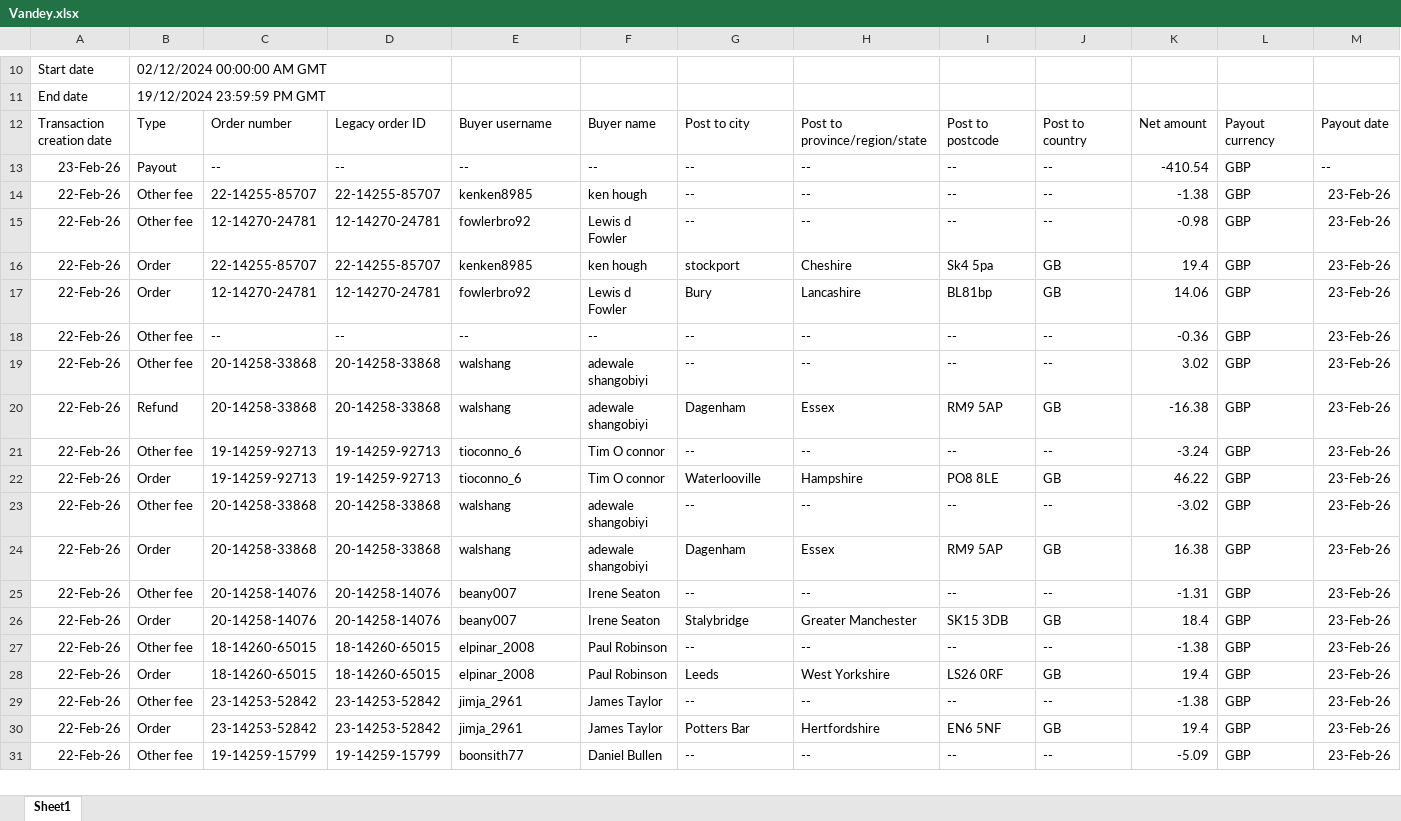
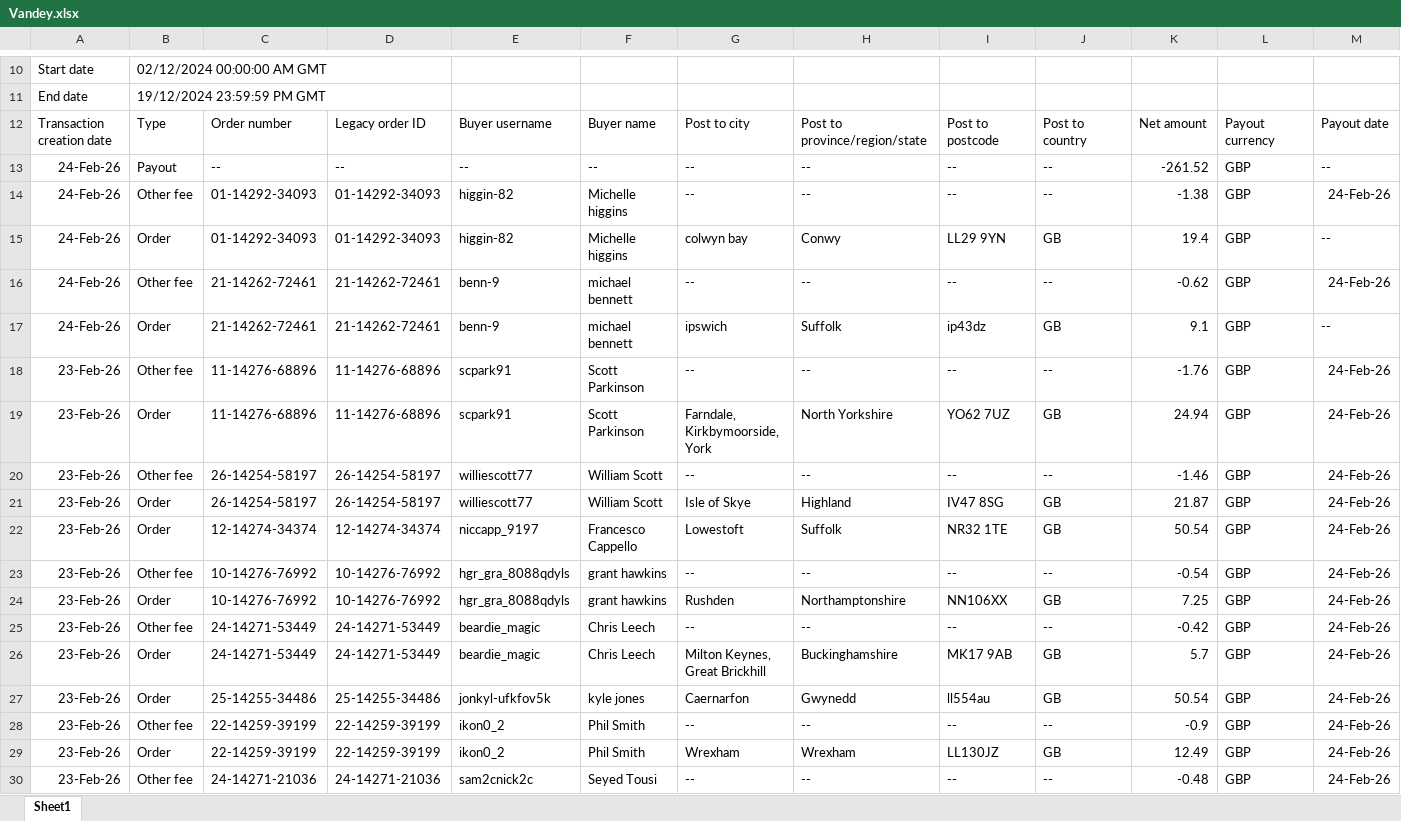
Before and after one commit to NIBH014B/BuckchiDailyReport, an Excel workbook: Raw Sales Data/Vandey.xlsx, sheet Sheet1, drawn as a sheet; only a part is shown, gaps mark what is left out; the shorter side is filled out with more unchanged rows; values as stored, in another font and other column widths than the file's, no borders; rows hold the shown columns only; the diff covers the shown part only; the diff names each change by its address in the sheet, - before the commit and + after, or states it on an @@ line.

```diff
--- a/Raw Sales Data/Vandey.xlsx (sheet Sheet1)
+++ b/Raw Sales Data/Vandey.xlsx (sheet Sheet1)
+row 13: 24-Feb-26 | Payout | -- | -- | -- | -- | -- | -- | -- | -- | -261.52 | GBP | --
+row 14: 24-Feb-26 | Other fee | 01-14292-34093 | 01-14292-34093 | higgin-82 | Michelle higgins | -- | -- | -- | -- | -1.38 | GBP | 24-Feb-26
+row 15: 24-Feb-26 | Order | 01-14292-34093 | 01-14292-34093 | higgin-82 | Michelle higgins | colwyn bay | Conwy | LL29 9YN | GB | 19.4 | GBP | --
+row 16: 24-Feb-26 | Other fee | 21-14262-72461 | 21-14262-72461 | benn-9 | michael bennett | -- | -- | -- | -- | -0.62 | GBP | 24-Feb-26
+row 17: 24-Feb-26 | Order | 21-14262-72461 | 21-14262-72461 | benn-9 | michael bennett | ipswich | Suffolk | ip43dz | GB | 9.1 | GBP | --
+row 18: 23-Feb-26 | Other fee | 11-14276-68896 | 11-14276-68896 | scpark91 | Scott Parkinson | -- | -- | -- | -- | -1.76 | GBP | 24-Feb-26
+row 19: 23-Feb-26 | Order | 11-14276-68896 | 11-14276-68896 | scpark91 | Scott Parkinson | Farndale, Kirkbymoorside, York | North Yorkshire | YO62 7UZ | GB | 24.94 | GBP | 24-Feb-26
+row 20: 23-Feb-26 | Other fee | 26-14254-58197 | 26-14254-58197 | williescott77 | William Scott | -- | -- | -- | -- | -1.46 | GBP | 24-Feb-26
+row 21: 23-Feb-26 | Order | 26-14254-58197 | 26-14254-58197 | williescott77 | William Scott | Isle of Skye | Highland | IV47 8SG | GB | 21.87 | GBP | 24-Feb-26
+row 22: 23-Feb-26 | Order | 12-14274-34374 | 12-14274-34374 | niccapp_9197 | Francesco Cappello | Lowestoft | Suffolk | NR32 1TE | GB | 50.54 | GBP | 24-Feb-26
+row 23: 23-Feb-26 | Other fee | 10-14276-76992 | 10-14276-76992 | hgr_gra_8088qdyls | grant hawkins | -- | -- | -- | -- | -0.54 | GBP | 24-Feb-26
+row 24: 23-Feb-26 | Order | 10-14276-76992 | 10-14276-76992 | hgr_gra_8088qdyls | grant hawkins | Rushden | Northamptonshire | NN106XX | GB | 7.25 | GBP | 24-Feb-26
+row 25: 23-Feb-26 | Other fee | 24-14271-53449 | 24-14271-53449 | beardie_magic | Chris Leech | -- | -- | -- | -- | -0.42 | GBP | 24-Feb-26
+row 26: 23-Feb-26 | Order | 24-14271-53449 | 24-14271-53449 | beardie_magic | Chris Leech | Milton Keynes, Great Brickhill | Buckinghamshire | MK17 9AB | GB | 5.7 | GBP | 24-Feb-26
+row 27: 23-Feb-26 | Order | 25-14255-34486 | 25-14255-34486 | jonkyl-ufkfov5k | kyle jones | Caernarfon | Gwynedd | ll554au | GB | 50.54 | GBP | 24-Feb-26
+row 28: 23-Feb-26 | Other fee | 22-14259-39199 | 22-14259-39199 | ikon0_2 | Phil Smith | -- | -- | -- | -- | -0.9 | GBP | 24-Feb-26
+row 29: 23-Feb-26 | Order | 22-14259-39199 | 22-14259-39199 | ikon0_2 | Phil Smith | Wrexham | Wrexham | LL130JZ | GB | 12.49 | GBP | 24-Feb-26
+row 30: 23-Feb-26 | Other fee | 24-14271-21036 | 24-14271-21036 | sam2cnick2c | Seyed Tousi | -- | -- | -- | -- | -0.48 | GBP | 24-Feb-26
```
Also changed, not shown: 31 added rows elsewhere in this sheet, Raw Sales Data/Amazon.xlsx, Raw Sales Data/Buckchi.xlsx.
